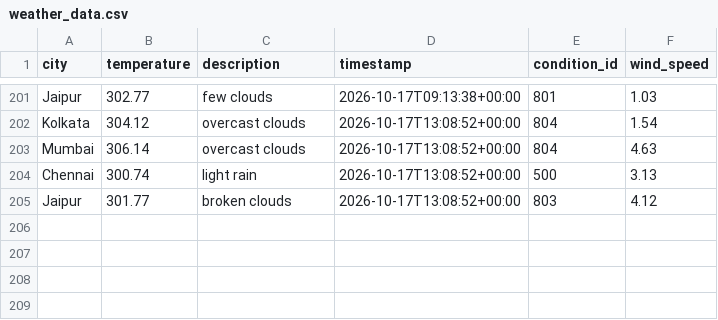
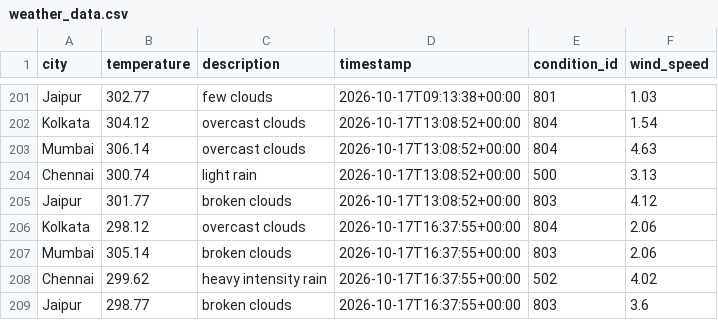
Before and after one commit to Niyanthri24/Weather-Data-Prediction, a CSV file: data/weather_data.csv, drawn as a sheet; only a part is shown, gaps mark what is left out.

```diff
--- a/data/weather_data.csv
+++ b/data/weather_data.csv
@@ -205 +205,5 @@ Chennai,300.74,light rain,2026-10-17T13:08:52+00:00,500,3.13
 Jaipur,301.77,broken clouds,2026-10-17T13:08:52+00:00,803,4.12
+Kolkata,298.12,overcast clouds,2026-10-17T16:37:55+00:00,804,2.06
+Mumbai,305.14,broken clouds,2026-10-17T16:37:55+00:00,803,2.06
+Chennai,299.62,heavy intensity rain,2026-10-17T16:37:55+00:00,502,4.02
+Jaipur,298.77,broken clouds,2026-10-17T16:37:55+00:00,803,3.6
```
